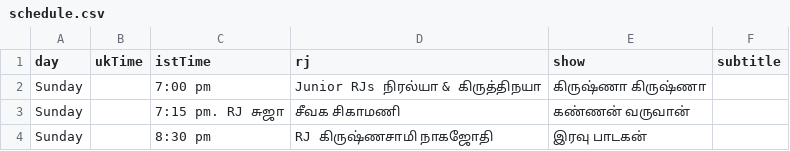
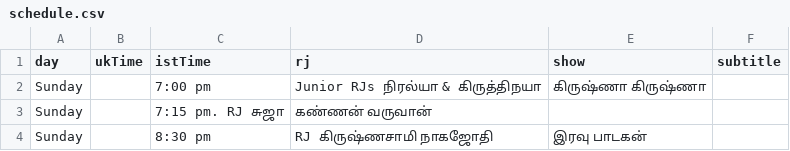
Before and after one commit to asalfm/asalfm-website, a CSV file: assets/schedule.csv, drawn as a sheet.

Commit message:
Update schedule.csv

```diff
--- a/assets/schedule.csv
+++ b/assets/schedule.csv
@@ -2,3 +2,3 @@ day,ukTime,istTime,rj,show,subtitle
 Sunday,,7:00 pm, Junior RJs நிரல்யா  &  கிருத்திநயா, கிருஷ்ணா கிருஷ்ணா,,
-Sunday,,7:15 pm. RJ  சுஜா,சீவக சிகாமணி ,கண்ணன் வருவான் ,
+Sunday,,7:15 pm. RJ  சுஜா, கண்ணன் வருவான் ,,
 Sunday,,8:30 pm, RJ கிருஷ்ணசாமி நாகஜோதி, இரவு பாடகன்,
```
